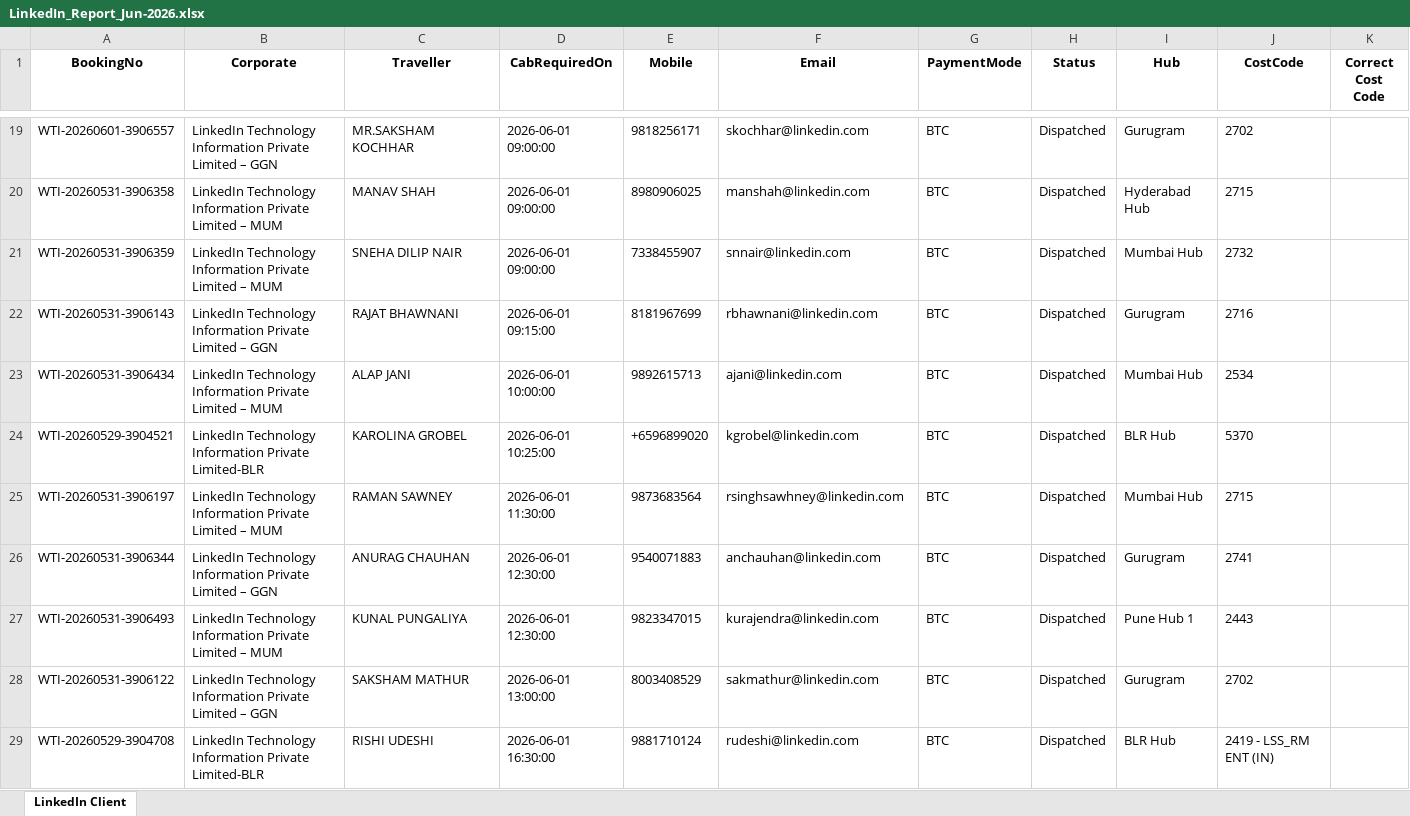
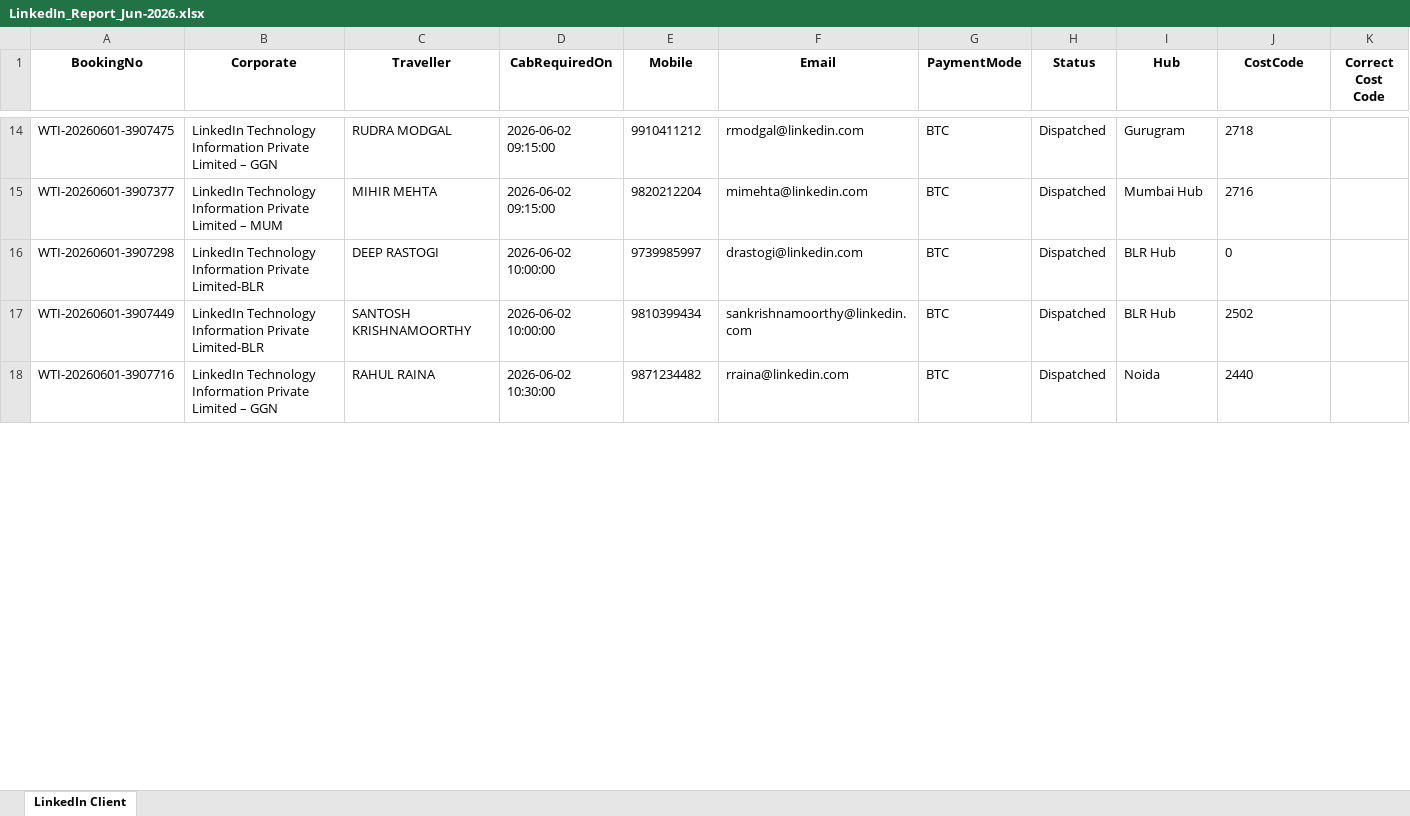
Before and after one commit to Adit-Sharma-Wti/Reservation-Booking-Report-Automation-Payment-Mode-, an Excel workbook: store/Jun-2026/Mail Attachment/LinkedIn_Report_Jun-2026.xlsx, sheet LinkedIn Client, drawn as a sheet; only a part is shown, gaps mark what is left out; values as stored, in another font and other column widths than the file's, no borders; removed rows and columns are numbered as before the commit, all else as after; the diff covers the shown part only; the diff names each change by its address in the sheet, - before the commit and + after, or states it on an @@ line.

```diff
--- a/store/Jun-2026/Mail Attachment/LinkedIn_Report_Jun-2026.xlsx (sheet LinkedIn Client)
+++ b/store/Jun-2026/Mail Attachment/LinkedIn_Report_Jun-2026.xlsx (sheet LinkedIn Client)
-A14 (BookingNo): WTI-20260601-3906557
+A14 (BookingNo): WTI-20260601-3907475
-C14 (Traveller): MR.SAKSHAM KOCHHAR
+C14 (Traveller): RUDRA MODGAL
-D14 (CabRequiredOn): 2026-06-01 09:00:00
+D14 (CabRequiredOn): 2026-06-02 09:15:00
-E14 (Mobile): 9818256171
+E14 (Mobile): 9910411212
-F14 (Email): skochhar@linkedin.com
+F14 (Email): rmodgal@linkedin.com
-J14 (CostCode): 2702
+J14 (CostCode): 2718
-row 20: WTI-20260531-3906358 | LinkedIn Technology Information Private Limited – MUM | MANAV SHAH | 2026-06-01 09:00:00 | 8980906025 | manshah@linkedin.com | BTC | Dispatched | Hyderabad Hub | 2715
-A15 (BookingNo): WTI-20260531-3906359
+A15 (BookingNo): WTI-20260601-3907377
-C15 (Traveller): SNEHA DILIP NAIR
+C15 (Traveller): MIHIR MEHTA
-D15 (CabRequiredOn): 2026-06-01 09:00:00
+D15 (CabRequiredOn): 2026-06-02 09:15:00
-E15 (Mobile): 7338455907
+E15 (Mobile): 9820212204
-F15 (Email): snnair@linkedin.com
+F15 (Email): mimehta@linkedin.com
-J15 (CostCode): 2732
+J15 (CostCode): 2716
-row 22: WTI-20260531-3906143 | LinkedIn Technology Information Private Limited – GGN | RAJAT BHAWNANI | 2026-06-01 09:15:00 | 8181967699 | rbhawnani@linkedin.com | BTC | Dispatched | Gurugram | 2716
-row 23: WTI-20260531-3906434 | LinkedIn Technology Information Private Limited – MUM | ALAP JANI | 2026-06-01 10:00:00 | 9892615713 | ajani@linkedin.com | BTC | Dispatched | Mumbai Hub | 2534
-A16 (BookingNo): WTI-20260529-3904521
+A16 (BookingNo): WTI-20260601-3907298
-C16 (Traveller): KAROLINA GROBEL
+C16 (Traveller): DEEP RASTOGI
-D16 (CabRequiredOn): 2026-06-01 10:25:00
+D16 (CabRequiredOn): 2026-06-02 10:00:00
-E16 (Mobile): +6596899020
+E16 (Mobile): 9739985997
-F16 (Email): kgrobel@linkedin.com
+F16 (Email): drastogi@linkedin.com
-J16 (CostCode): 5370
+J16 (CostCode): 0
-row 25: WTI-20260531-3906197 | LinkedIn Technology Information Private Limited – MUM | RAMAN SAWNEY | 2026-06-01 11:30:00 | 9873683564 | rsinghsawhney@linkedin.com | BTC | Dispatched | Mumbai Hub | 2715
-row 26: WTI-20260531-3906344 | LinkedIn Technology Information Private Limited – GGN | ANURAG CHAUHAN | 2026-06-01 12:30:00 | 9540071883 | anchauhan@linkedin.com | BTC | Dispatched | Gurugram | 2741
-row 27: WTI-20260531-3906493 | LinkedIn Technology Information Private Limited – MUM | KUNAL PUNGALIYA | 2026-06-01 12:30:00 | 9823347015 | kurajendra@linkedin.com | BTC | Dispatched | Pune Hub 1 | 2443
-row 28: WTI-20260531-3906122 | LinkedIn Technology Information Private Limited – GGN | SAKSHAM MATHUR | 2026-06-01 13:00:00 | 8003408529 | sakmathur@linkedin.com | BTC | Dispatched | Gurugram | 2702
-A17 (BookingNo): WTI-20260529-3904708
+A17 (BookingNo): WTI-20260601-3907449
-C17 (Traveller): RISHI UDESHI
+C17 (Traveller): SANTOSH KRISHNAMOORTHY
-D17 (CabRequiredOn): 2026-06-01 16:30:00
+D17 (CabRequiredOn): 2026-06-02 10:00:00
-E17 (Mobile): 9881710124
+E17 (Mobile): 9810399434
-F17 (Email): rudeshi@linkedin.com
+F17 (Email): sankrishnamoorthy@linkedin.com
-J17 (CostCode): 2419 - LSS_RM ENT (IN)
+J17 (CostCode): 2502
+row 18: WTI-20260601-3907716 | LinkedIn Technology Information Private Limited – GGN | RAHUL RAINA | 2026-06-02 10:30:00 | 9871234482 | rraina@linkedin.com | BTC | Dispatched | Noida | 2440
```
Also changed, not shown: 19 added rows, 64 removed rows and 89 edited cells elsewhere in this sheet, store/Jun-2026/Mail Attachment/BTC_Report_Jun-2026.xlsx, store/Jun-2026/Mail Attachment/Non_BTC_Report_Jun-2026.xlsx, 9 other files.
